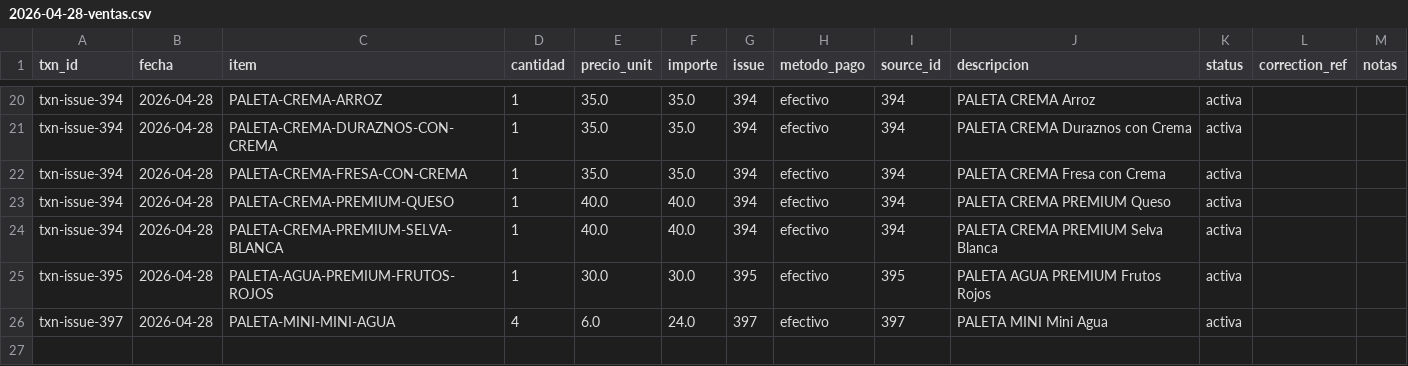
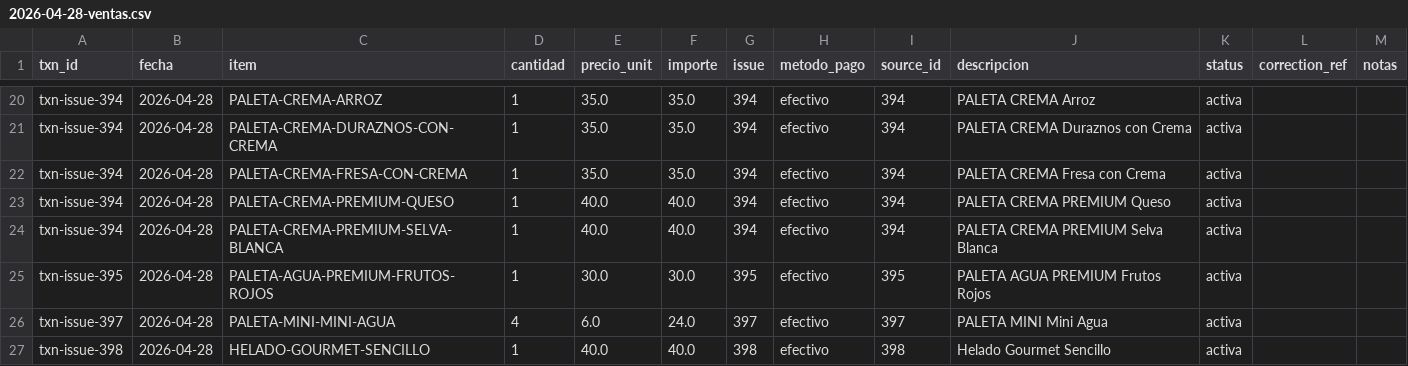
Before and after one commit to OswaldoCasillas/Ventas, a CSV file: docs/diario/2026-04-28-ventas.csv, drawn as a sheet; only a part is shown, gaps mark what is left out.

```diff
--- a/docs/diario/2026-04-28-ventas.csv
+++ b/docs/diario/2026-04-28-ventas.csv
@@ -26 +26,2 @@ txn-issue-395,2026-04-28,PALETA-AGUA-PREMIUM-FRUTOS-ROJOS,1,30.0,30.0,395,efecti
 txn-issue-397,2026-04-28,PALETA-MINI-MINI-AGUA,4,6.0,24.0,397,efectivo,397,PALETA MINI Mini Agua,activa,,
+txn-issue-398,2026-04-28,HELADO-GOURMET-SENCILLO,1,40.0,40.0,398,efectivo,398,Helado Gourmet Sencillo,activa,,
```
Also changed, not shown: data/inventory.csv, data/processed_events.csv, 4 other files.
